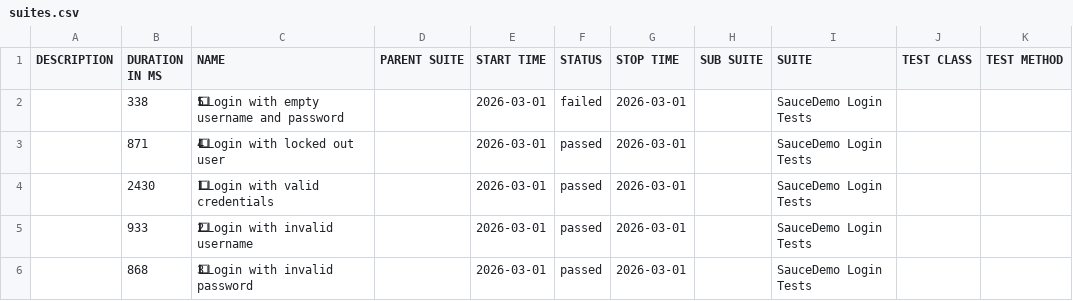
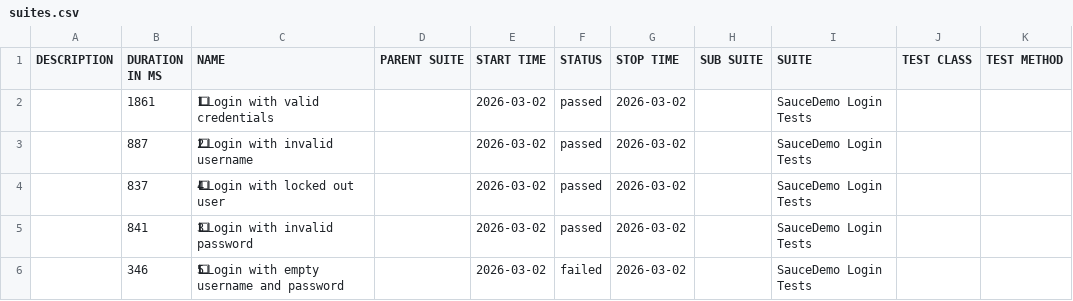
Before and after one commit to ParasOli/saucedemo-ui-automation, a CSV file: data/suites.csv, drawn as a sheet; removed rows and columns are numbered as before the commit, all else as after; the diff names each change by its address in the sheet, - before the commit and + after, or states it on an @@ line.

```diff
--- a/data/suites.csv
+++ b/data/suites.csv
-row 2:  | 338 | 5⃣ Login with empty username and password |  | 2026-03-01 | failed | 2026-03-01 |  | SauceDemo Login Tests
-row 3:  | 871 | 4⃣ Login with locked out user |  | 2026-03-01 | passed | 2026-03-01 |  | SauceDemo Login Tests
-B2 (DURATION IN MS): 2430
+B2 (DURATION IN MS): 1861
-E2:E3 (START TIME): 2026-03-01
+E2:E3 (START TIME): 2026-03-02
-G2:G3 (STOP TIME): 2026-03-01
+G2:G3 (STOP TIME): 2026-03-02
-B3 (DURATION IN MS): 933
+B3 (DURATION IN MS): 887
+row 4:  | 837 | 4⃣ Login with locked out user |  | 2026-03-02 | passed | 2026-03-02 |  | SauceDemo Login Tests
-B5 (DURATION IN MS): 868
+B5 (DURATION IN MS): 841
-E5 (START TIME): 2026-03-01
+E5 (START TIME): 2026-03-02
-G5 (STOP TIME): 2026-03-01
+G5 (STOP TIME): 2026-03-02
+row 6:  | 346 | 5⃣ Login with empty username and password |  | 2026-03-02 | failed | 2026-03-02 |  | SauceDemo Login Tests
```
Also changed, not shown: 27 other files.
